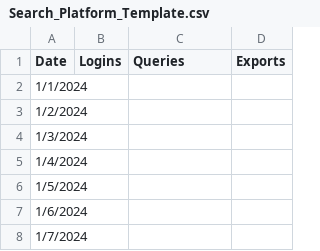
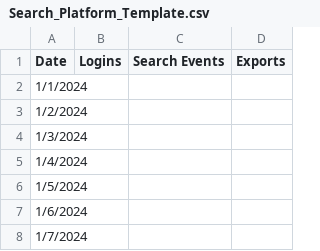
Before and after one commit to nplegendresbgenomics/bdcmetricsdashboard, a CSV file: platformdata/searchplatforms/Search_Platform_Template.csv, drawn as a sheet; only a part is shown.

Commit message:
Update Search_Platform_Template.csv

```diff
--- a/platformdata/searchplatforms/Search_Platform_Template.csv
+++ b/platformdata/searchplatforms/Search_Platform_Template.csv
@@ -1,2 +1,2 @@
-Date,Logins,Queries,Exports
+Date,Logins,Search Events,Exports
 1/1/2024,,,
```
